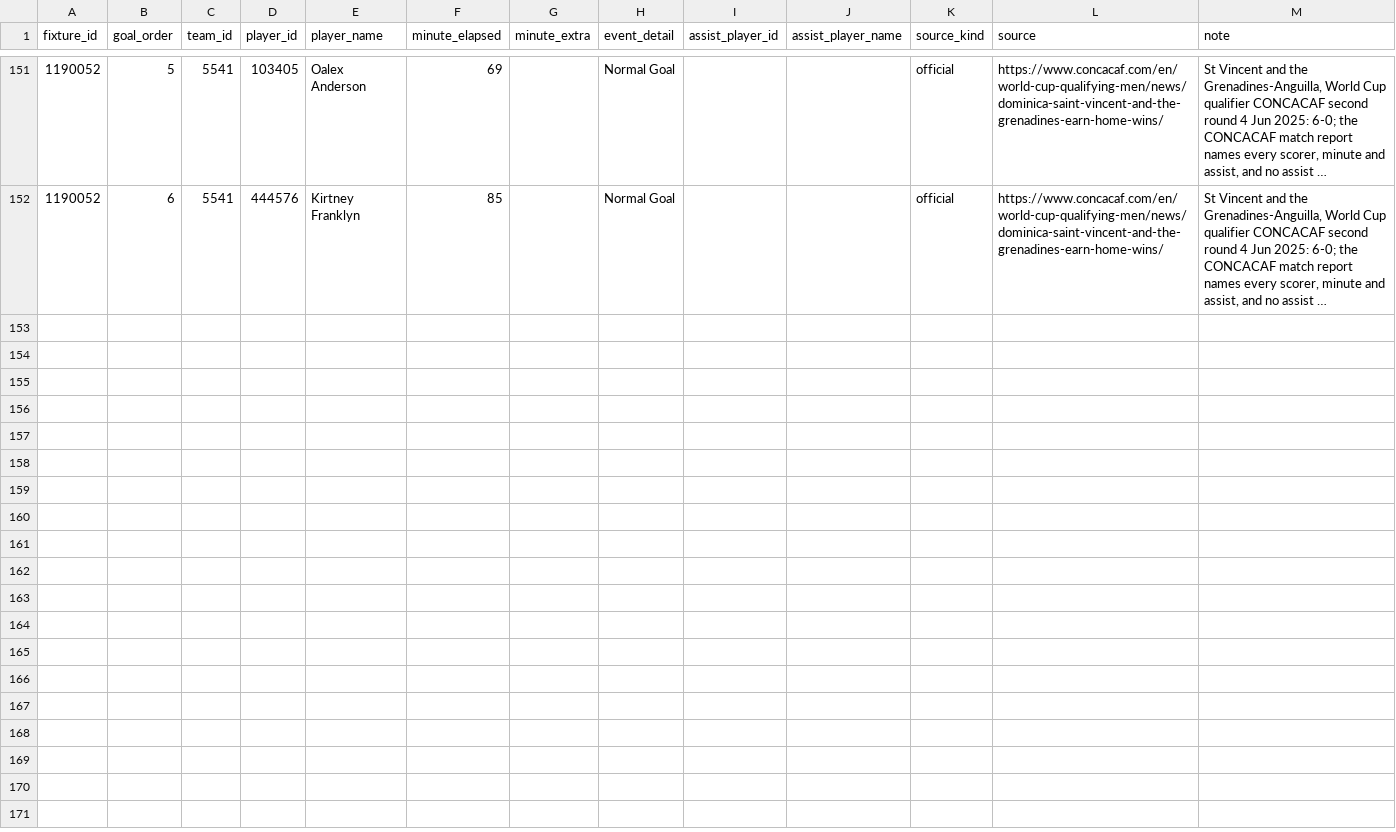
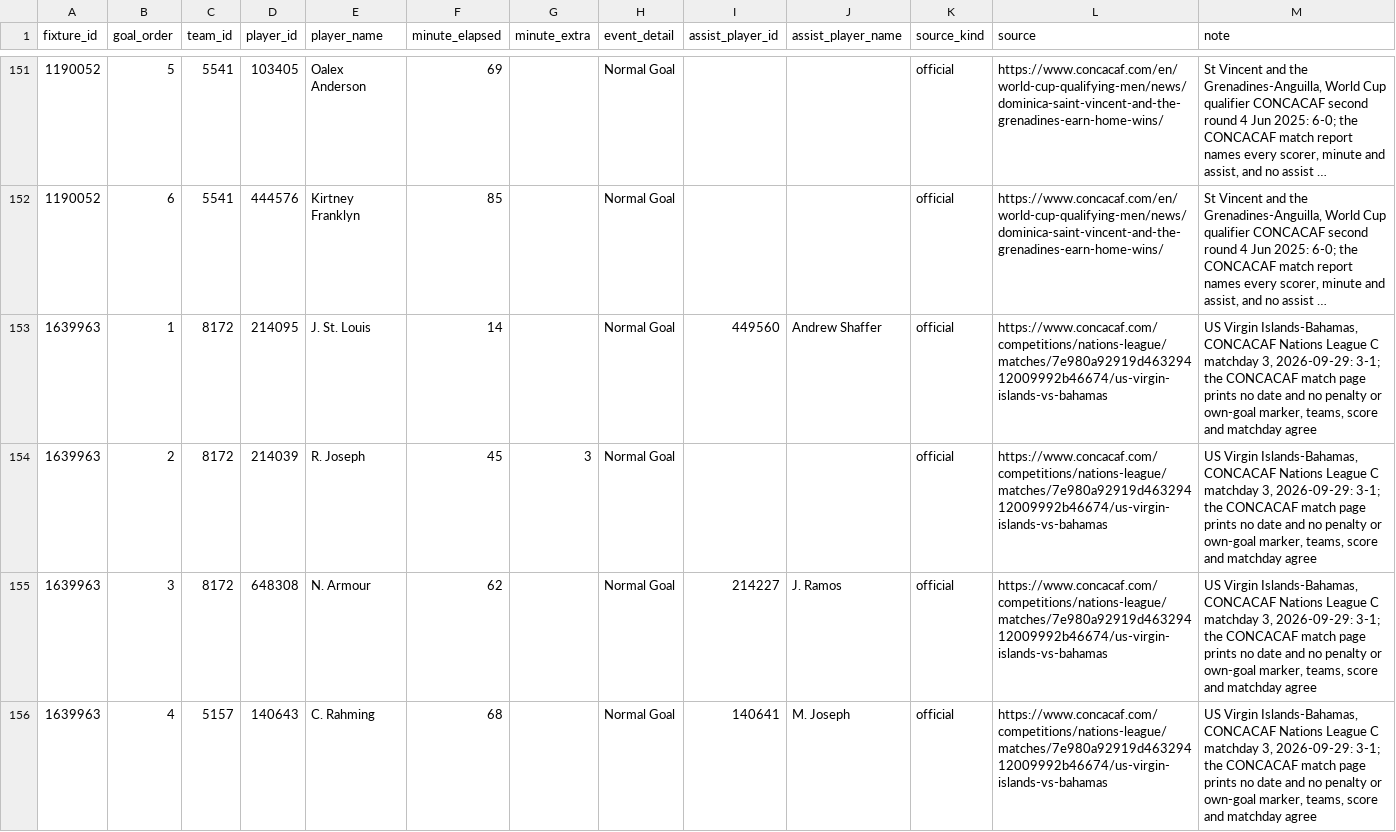
Before and after one commit to ramialfahham/football-data-pipeline, a CSV file: dbt_project/seeds/fixture_goal_corrections.csv, drawn as a sheet; only a part is shown, gaps mark what is left out; long unchanged cells end in …; the diff names each change by its address in the sheet, - before the commit and + after, or states it on an @@ line.

```diff
--- a/dbt_project/seeds/fixture_goal_corrections.csv
+++ b/dbt_project/seeds/fixture_goal_corrections.csv
+row 153: 1639963 | 1 | 8172 | 214095 | J. St. Louis | 14 |  | Normal Goal | 449560 | Andrew Shaffer | official | https://www.concacaf.com/competitions/nations-league/matches/7e980a92919d46329412009992b46674/us-virgin-islands-vs-bahamas | US Virgin Islands-Bahamas, CONCACAF Nations League C matchday 3, 2026-09-29: 3-1; the CONCACAF match page prints no date and no penalty or own-goal marker, teams, score and matchday agree
+row 154: 1639963 | 2 | 8172 | 214039 | R. Joseph | 45 | 3 | Normal Goal |  |  | official | https://www.concacaf.com/competitions/nations-league/matches/7e980a92919d46329412009992b46674/us-virgin-islands-vs-bahamas | US Virgin Islands-Bahamas, CONCACAF Nations League C matchday 3, 2026-09-29: 3-1; the CONCACAF match page prints no date and no penalty or own-goal marker, teams, score and matchday agree
+row 155: 1639963 | 3 | 8172 | 648308 | N. Armour | 62 |  | Normal Goal | 214227 | J. Ramos | official | https://www.concacaf.com/competitions/nations-league/matches/7e980a92919d46329412009992b46674/us-virgin-islands-vs-bahamas | US Virgin Islands-Bahamas, CONCACAF Nations League C matchday 3, 2026-09-29: 3-1; the CONCACAF match page prints no date and no penalty or own-goal marker, teams, score and matchday agree
+row 156: 1639963 | 4 | 5157 | 140643 | C. Rahming | 68 |  | Normal Goal | 140641 | M. Joseph | official | https://www.concacaf.com/competitions/nations-league/matches/7e980a92919d46329412009992b46674/us-virgin-islands-vs-bahamas | US Virgin Islands-Bahamas, CONCACAF Nations League C matchday 3, 2026-09-29: 3-1; the CONCACAF match page prints no date and no penalty or own-goal marker, teams, score and matchday agree
```
Also changed, not shown: dbt_project/seeds/fixture_card_corrections.csv, 3 other files.
